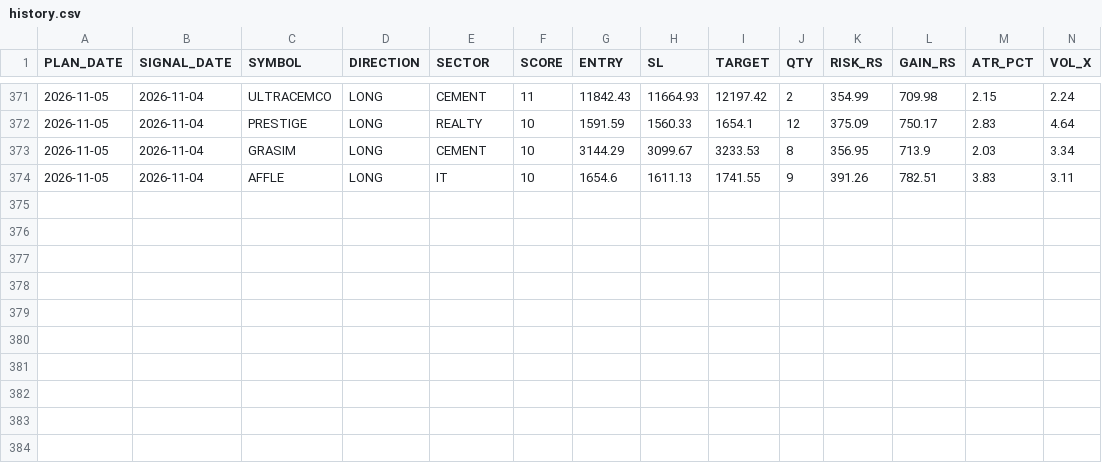
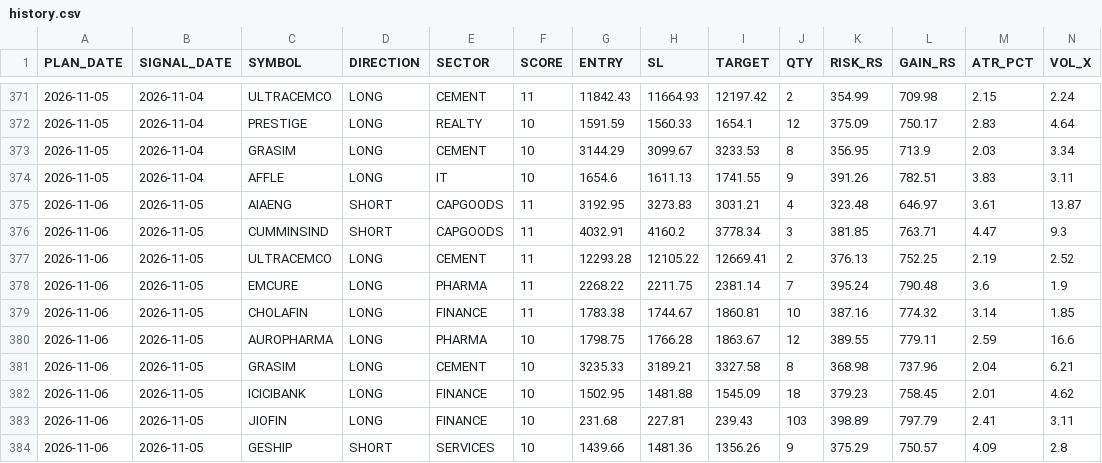
Before and after one commit to RajNexithon/intraday-picks, a CSV file: history.csv, drawn as a sheet; only a part is shown, gaps mark what is left out; rows hold the shown columns only; the diff names each change by its address in the sheet, - before the commit and + after, or states it on an @@ line.

```diff
--- a/history.csv
+++ b/history.csv
+row 375: 2026-11-06 | 2026-11-05 | AIAENG | SHORT | CAPGOODS | 11 | 3192.95 | 3273.83 | 3031.21 | 4 | 323.48 | 646.97 | 3.61 | 13.87
+row 376: 2026-11-06 | 2026-11-05 | CUMMINSIND | SHORT | CAPGOODS | 11 | 4032.91 | 4160.2 | 3778.34 | 3 | 381.85 | 763.71 | 4.47 | 9.3
+row 377: 2026-11-06 | 2026-11-05 | ULTRACEMCO | LONG | CEMENT | 11 | 12293.28 | 12105.22 | 12669.41 | 2 | 376.13 | 752.25 | 2.19 | 2.52
+row 378: 2026-11-06 | 2026-11-05 | EMCURE | LONG | PHARMA | 11 | 2268.22 | 2211.75 | 2381.14 | 7 | 395.24 | 790.48 | 3.6 | 1.9
+row 379: 2026-11-06 | 2026-11-05 | CHOLAFIN | LONG | FINANCE | 11 | 1783.38 | 1744.67 | 1860.81 | 10 | 387.16 | 774.32 | 3.14 | 1.85
+row 380: 2026-11-06 | 2026-11-05 | AUROPHARMA | LONG | PHARMA | 10 | 1798.75 | 1766.28 | 1863.67 | 12 | 389.55 | 779.11 | 2.59 | 16.6
+row 381: 2026-11-06 | 2026-11-05 | GRASIM | LONG | CEMENT | 10 | 3235.33 | 3189.21 | 3327.58 | 8 | 368.98 | 737.96 | 2.04 | 6.21
+row 382: 2026-11-06 | 2026-11-05 | ICICIBANK | LONG | FINANCE | 10 | 1502.95 | 1481.88 | 1545.09 | 18 | 379.23 | 758.45 | 2.01 | 4.62
+row 383: 2026-11-06 | 2026-11-05 | JIOFIN | LONG | FINANCE | 10 | 231.68 | 227.81 | 239.43 | 103 | 398.89 | 797.79 | 2.41 | 3.11
+row 384: 2026-11-06 | 2026-11-05 | GESHIP | SHORT | SERVICES | 10 | 1439.66 | 1481.36 | 1356.26 | 9 | 375.29 | 750.57 | 4.09 | 2.8
```
Also changed, not shown: picks.csv, 1 other file.
